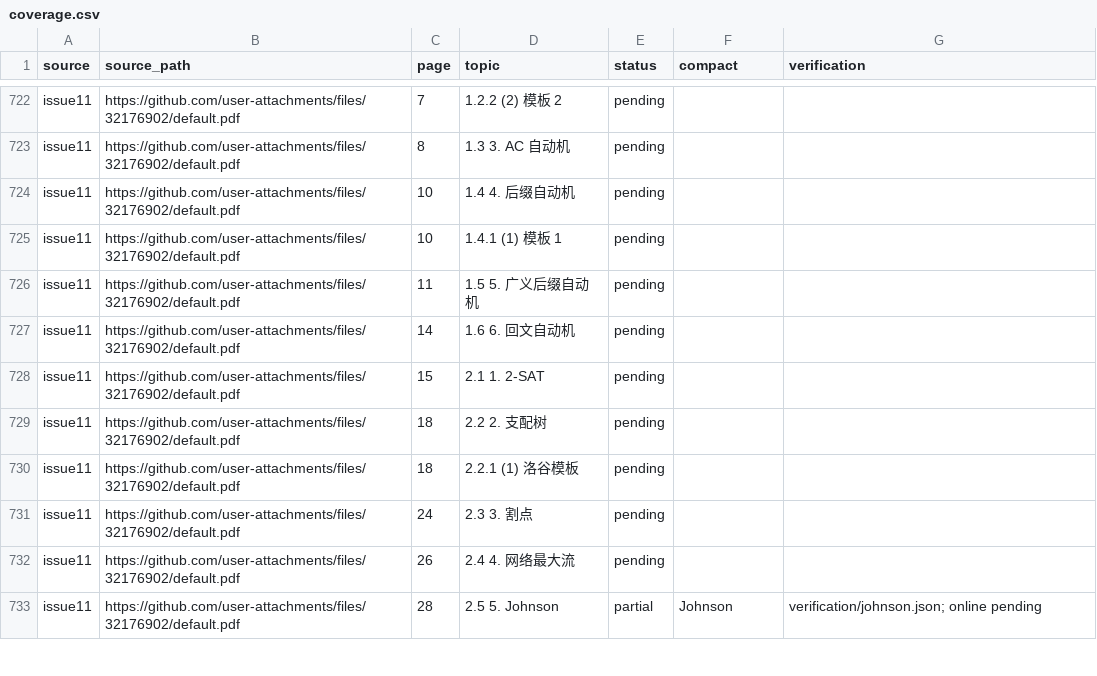
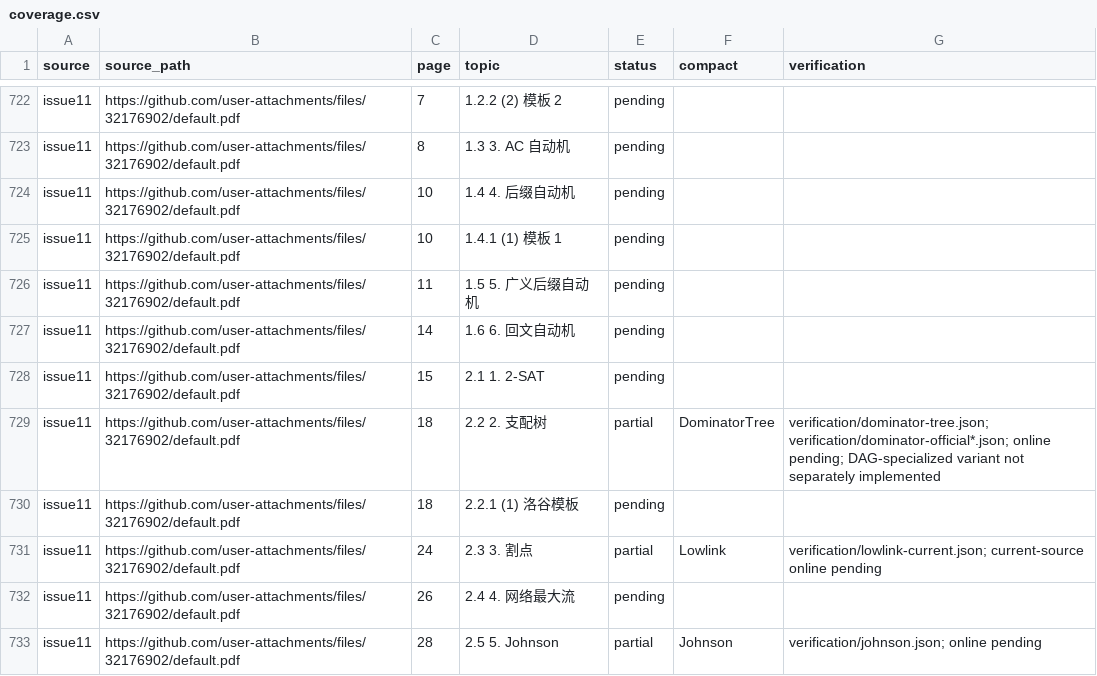
Before and after one commit to gsh20040816/CPCtemplate, a CSV file: docs/coverage.csv, drawn as a sheet; only a part is shown, gaps mark what is left out.

Commit message:
feat: add recursive dominator tree and verify current lowlink adapters

```diff
--- a/docs/coverage.csv
+++ b/docs/coverage.csv
@@ -728,5 +728,5 @@ issue11,https://github.com/user-attachments/files/32176902/default.pdf,14,1.6 6.
 issue11,https://github.com/user-attachments/files/32176902/default.pdf,15,2.1 1. 2-SAT,pending,,
-issue11,https://github.com/user-attachments/files/32176902/default.pdf,18,2.2 2. 支配树,pending,,
+issue11,https://github.com/user-attachments/files/32176902/default.pdf,18,2.2 2. 支配树,partial,DominatorTree,verification/dominator-tree.json; verification/dominator-official*.json; online pending; DAG-specialized variant not separately implemented
 issue11,https://github.com/user-attachments/files/32176902/default.pdf,18,2.2.1 (1) 洛谷模板,pending,,
-issue11,https://github.com/user-attachments/files/32176902/default.pdf,24,2.3 3. 割点,pending,,
+issue11,https://github.com/user-attachments/files/32176902/default.pdf,24,2.3 3. 割点,partial,Lowlink,verification/lowlink-current.json; current-source online pending
 issue11,https://github.com/user-attachments/files/32176902/default.pdf,26,2.4 4. 网络最大流,pending,,
```
Also changed, not shown: 39 other files.
